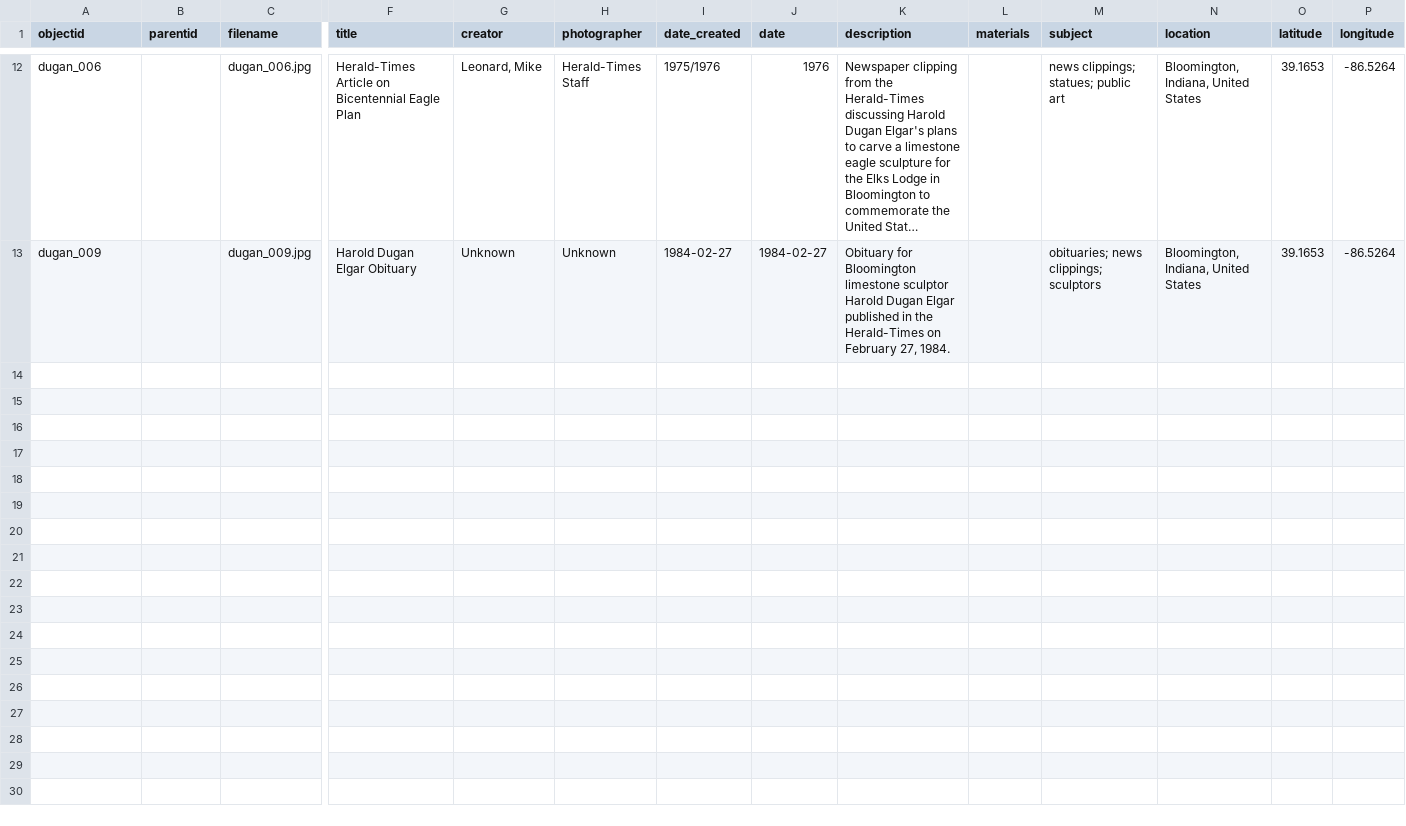
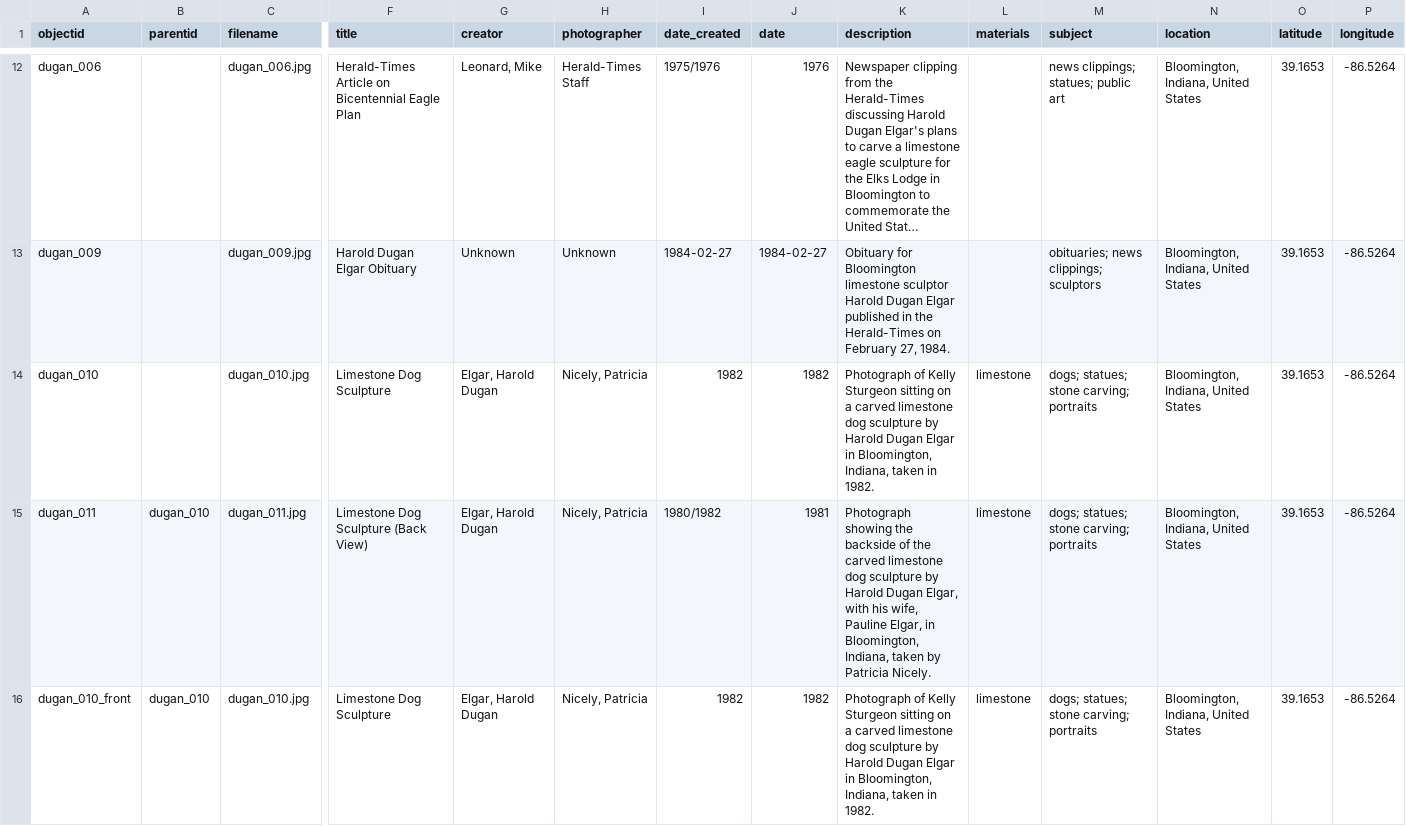
Before and after one commit to ksturge74/dugan-elgar-collection, a CSV file: _data/dugan-elgar-metadata.csv, drawn as a sheet; only a part is shown, gaps mark what is left out; long unchanged cells end in …; rows hold the shown columns only; the diff names each change by its address in the sheet, - before the commit and + after, or states it on an @@ line.

Commit message:
Add files via upload

```diff
--- a/_data/dugan-elgar-metadata.csv
+++ b/_data/dugan-elgar-metadata.csv
+row 14: dugan_010 |  | dugan_010.jpg | Limestone Dog Sculpture | Elgar, Harold Dugan | Nicely, Patricia | 1982 | 1982 | Photograph of Kelly Sturgeon sitting on a carved limestone dog sculpture by Harold Dugan Elgar in Bloomington, Indiana, taken in 1982. | limestone | dogs; statues; stone carving; portraits | Bloomington, Indiana, United States | 39.1653 | -86.5264
+row 15: dugan_011 | dugan_010 | dugan_011.jpg | Limestone Dog Sculpture (Back View) | Elgar, Harold Dugan | Nicely, Patricia | 1980/1982 | 1981 | Photograph showing the backside of the carved limestone dog sculpture by Harold Dugan Elgar, with his wife, Pauline Elgar, in Bloomington, Indiana, taken by Patricia Nicely. | limestone | dogs; statues; stone carving; portraits | Bloomington, Indiana, United States | 39.1653 | -86.5264
+row 16: dugan_010_front | dugan_010 | dugan_010.jpg | Limestone Dog Sculpture | Elgar, Harold Dugan | Nicely, Patricia | 1982 | 1982 | Photograph of Kelly Sturgeon sitting on a carved limestone dog sculpture by Harold Dugan Elgar in Bloomington, Indiana, taken in 1982. | limestone | dogs; statues; stone carving; portraits | Bloomington, Indiana, United States | 39.1653 | -86.5264
```
